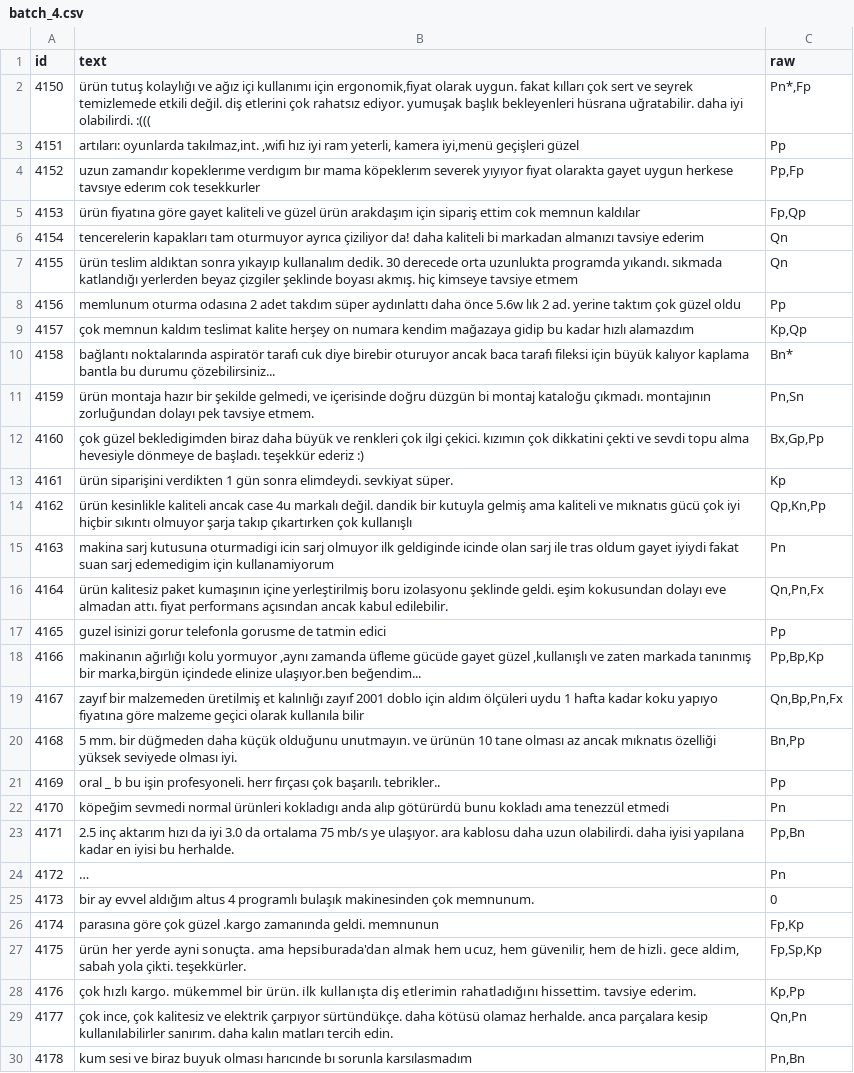
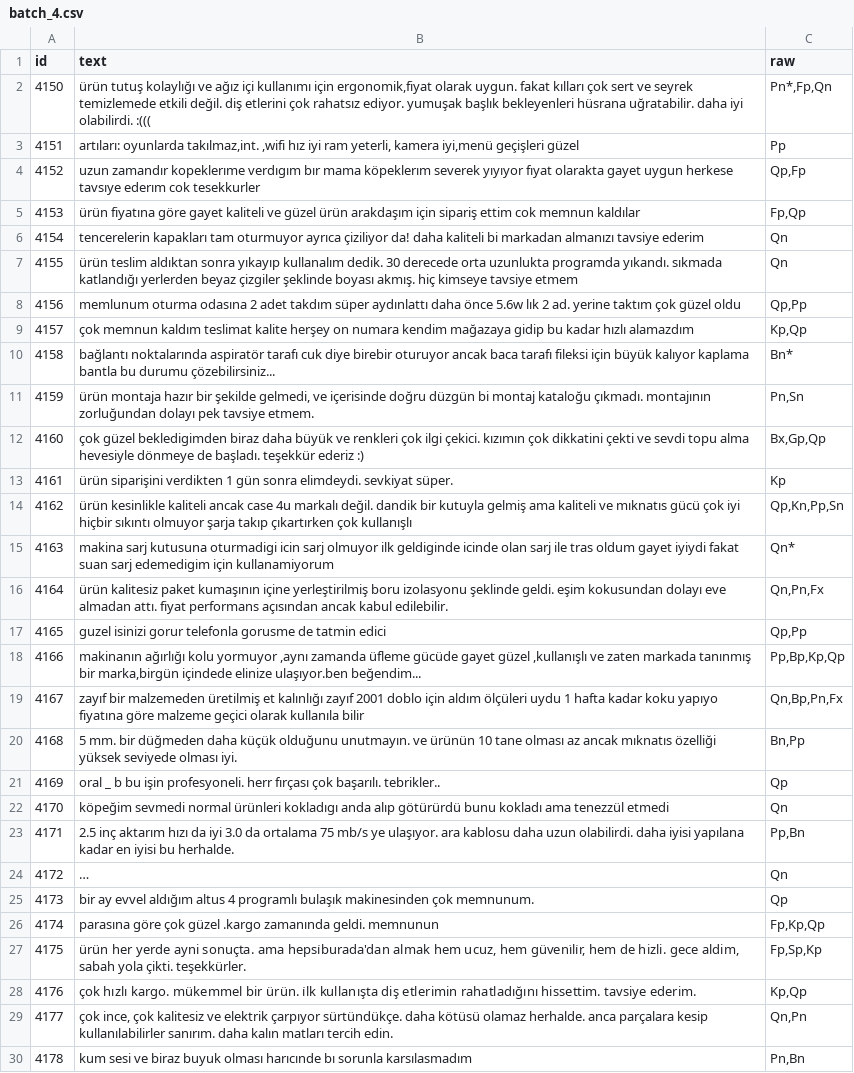
Before and after one commit to GoGonuldas/gorkanai, a CSV file: data/aspect_labels/batch_4.csv, drawn as a sheet; only a part is shown; long unchanged cells end in …; the diff covers the shown part only; the diff names each change by its address in the sheet, - before the commit and + after, or states it on an @@ line.

```diff
--- a/data/aspect_labels/batch_4.csv
+++ b/data/aspect_labels/batch_4.csv
-C2 (raw): Pn*,Fp
+C2 (raw): Pn*,Fp,Qn
-C4 (raw): Pp,Fp
+C4 (raw): Qp,Fp
-C8 (raw): Pp
+C8 (raw): Qp,Pp
-C12 (raw): Bx,Gp,Pp
+C12 (raw): Bx,Gp,Qp
-C14 (raw): Qp,Kn,Pp
+C14 (raw): Qp,Kn,Pp,Sn
-C15 (raw): Pn
+C15 (raw): Qn*
-C17 (raw): Pp
+C17 (raw): Qp,Pp
-C18 (raw): Pp,Bp,Kp
+C18 (raw): Pp,Bp,Kp,Qp
-C21 (raw): Pp
+C21 (raw): Qp
-C22 (raw): Pn
+C22 (raw): Qn
-C24 (raw): Pn
+C24 (raw): Qn
-C25 (raw): 0
+C25 (raw): Qp
-C26 (raw): Fp,Kp
+C26 (raw): Fp,Kp,Qp
-C28 (raw): Kp,Pp
+C28 (raw): Kp,Qp
```
Also changed, not shown: 11 edited cells elsewhere in this file, data/aspect_labels/aspect_labels.csv, data/aspect_labels/batch_1.csv, 13 other files.
